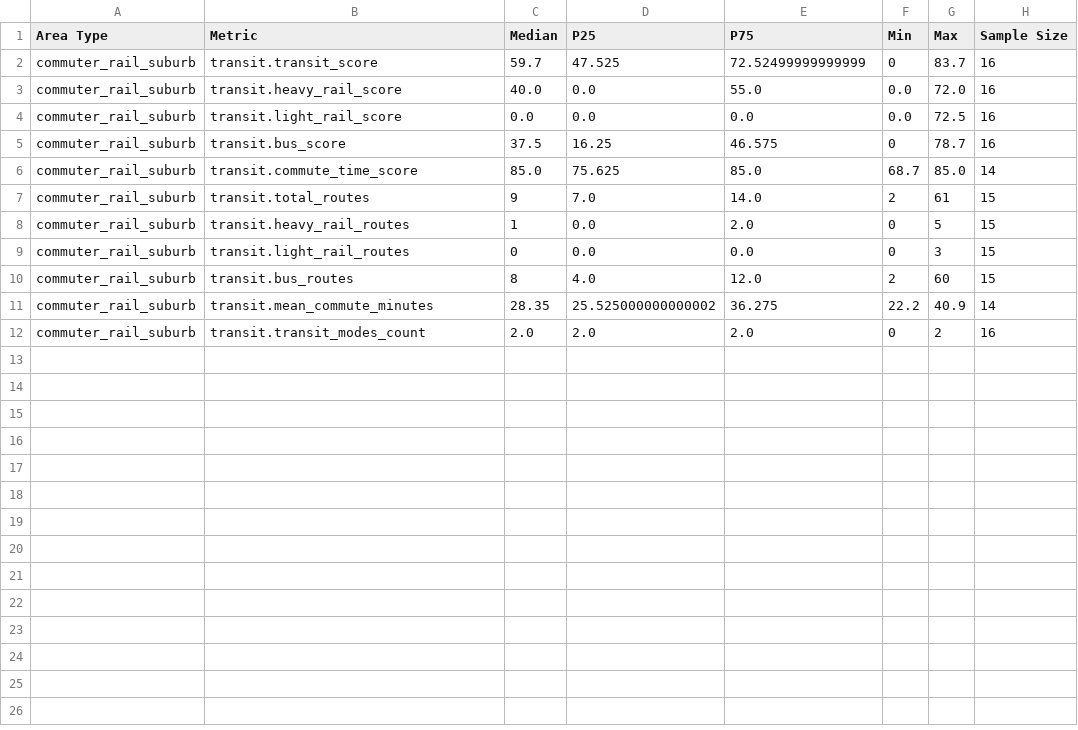
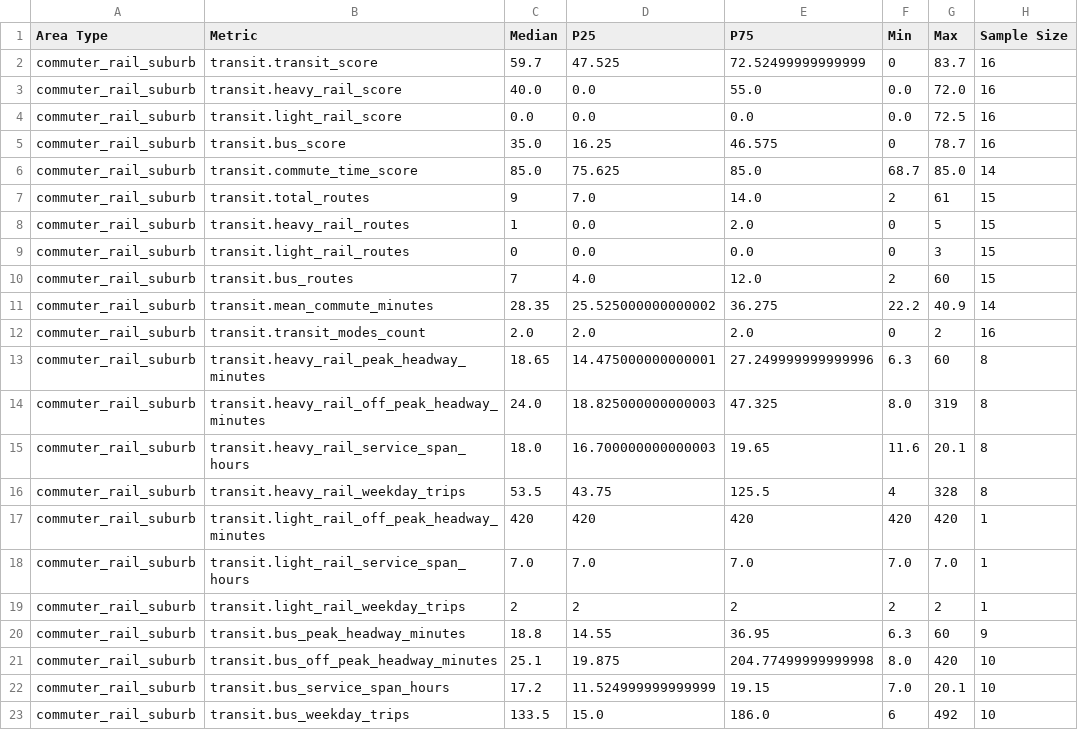
Before and after one commit to adamwrightstuff/home-fit, a CSV file: analysis/research_data/expected_values_summary.csv, drawn as a sheet.

Commit message:
Add frequency data collection and research results for commuter rail suburbs
- Add frequency metrics to research data (peak headway, weekday trips, service span)
- Update transitland_api.py with get_route_schedules() and get_stop_departures()
- Extend research_expected_values.py to collect frequency data
- Research results: median weekday trips=54, peak headway=18.6 min (n=8)

```diff
--- a/analysis/research_data/expected_values_summary.csv
+++ b/analysis/research_data/expected_values_summary.csv
@@ -4,3 +4,3 @@ commuter_rail_suburb,transit.heavy_rail_score,40.0,0.0,55.0,0.0,72.0,16
 commuter_rail_suburb,transit.light_rail_score,0.0,0.0,0.0,0.0,72.5,16
-commuter_rail_suburb,transit.bus_score,37.5,16.25,46.575,0,78.7,16
+commuter_rail_suburb,transit.bus_score,35.0,16.25,46.575,0,78.7,16
 commuter_rail_suburb,transit.commute_time_score,85.0,75.625,85.0,68.7,85.0,14
@@ -9,4 +9,15 @@ commuter_rail_suburb,transit.heavy_rail_routes,1,0.0,2.0,0,5,15
 commuter_rail_suburb,transit.light_rail_routes,0,0.0,0.0,0,3,15
-commuter_rail_suburb,transit.bus_routes,8,4.0,12.0,2,60,15
+commuter_rail_suburb,transit.bus_routes,7,4.0,12.0,2,60,15
 commuter_rail_suburb,transit.mean_commute_minutes,28.35,25.525000000000002,36.275,22.2,40.9,14
 commuter_rail_suburb,transit.transit_modes_count,2.0,2.0,2.0,0,2,16
+commuter_rail_suburb,transit.heavy_rail_peak_headway_minutes,18.65,14.475000000000001,27.249999999999996,6.3,60,8
+commuter_rail_suburb,transit.heavy_rail_off_peak_headway_minutes,24.0,18.825000000000003,47.325,8.0,319,8
+commuter_rail_suburb,transit.heavy_rail_service_span_hours,18.0,16.700000000000003,19.65,11.6,20.1,8
+commuter_rail_suburb,transit.heavy_rail_weekday_trips,53.5,43.75,125.5,4,328,8
+commuter_rail_suburb,transit.light_rail_off_peak_headway_minutes,420,420,420,420,420,1
+commuter_rail_suburb,transit.light_rail_service_span_hours,7.0,7.0,7.0,7.0,7.0,1
+commuter_rail_suburb,transit.light_rail_weekday_trips,2,2,2,2,2,1
+commuter_rail_suburb,transit.bus_peak_headway_minutes,18.8,14.55,36.95,6.3,60,9
+commuter_rail_suburb,transit.bus_off_peak_headway_minutes,25.1,19.875,204.77499999999998,8.0,420,10
+commuter_rail_suburb,transit.bus_service_span_hours,17.2,11.524999999999999,19.15,7.0,20.1,10
+commuter_rail_suburb,transit.bus_weekday_trips,133.5,15.0,186.0,6,492,10
```
Also changed, not shown: 4 other files.
